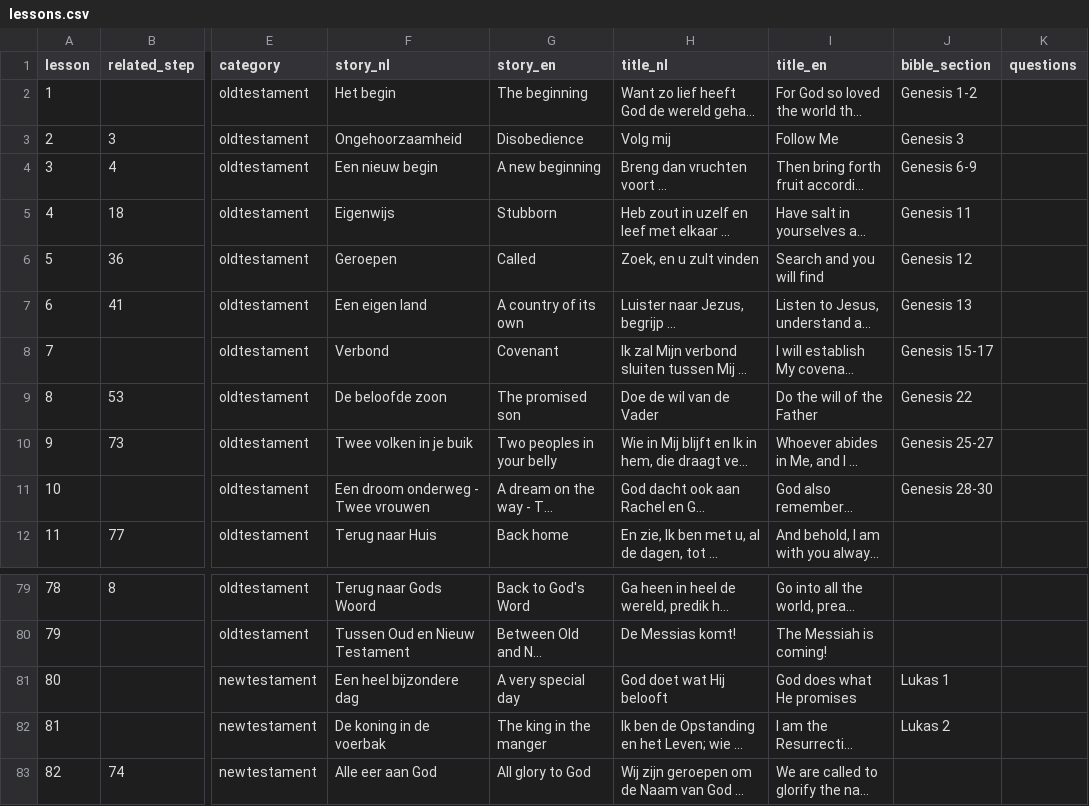
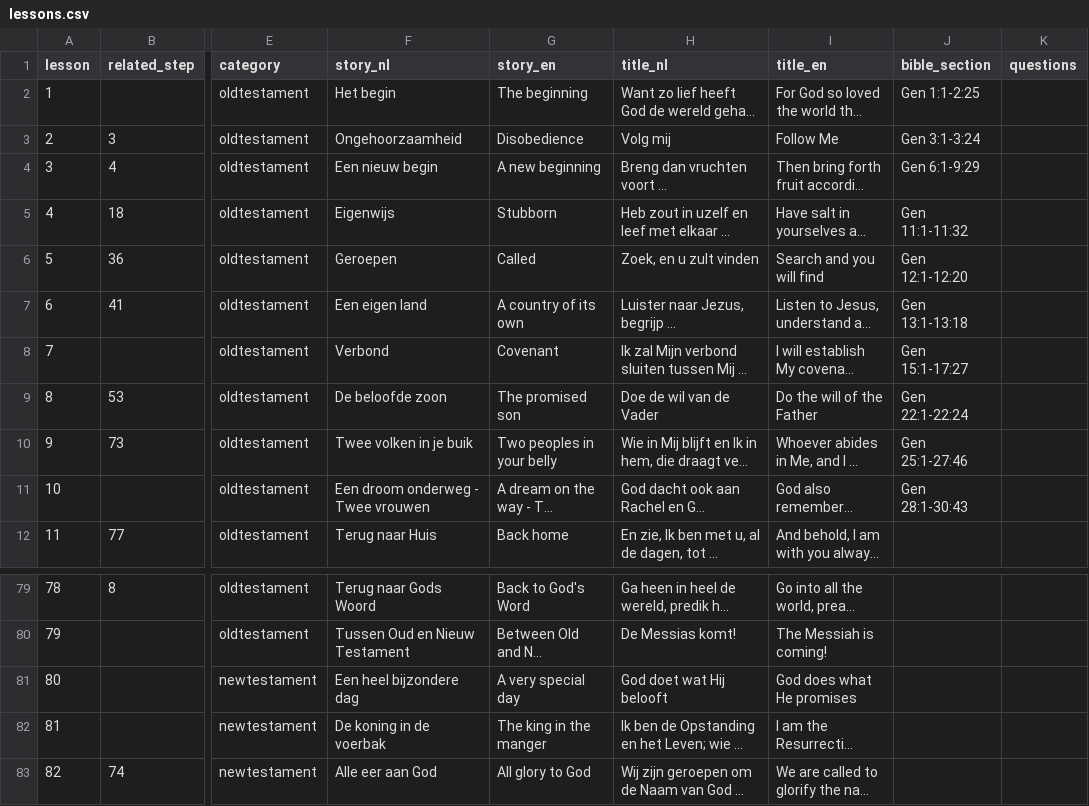
Before and after one commit to walkasjesus/walkasjesus_biblereferences, a CSV file: lessons.csv, drawn as a sheet; only a part is shown, gaps mark what is left out; long unchanged cells end in …; the diff names each change by its address in the sheet, - before the commit and + after, or states it on an @@ line.

Commit message:
Updated lessons with new bible_section syntax

```diff
--- a/lessons.csv
+++ b/lessons.csv
-J2 (bible_section): Genesis 1-2
+J2 (bible_section): Gen 1:1-2:25
-J3 (bible_section): Genesis 3
+J3 (bible_section): Gen 3:1-3:24
-J4 (bible_section): Genesis 6-9
+J4 (bible_section): Gen 6:1-9:29
-J5 (bible_section): Genesis 11
+J5 (bible_section): Gen 11:1-11:32
-J6 (bible_section): Genesis 12
+J6 (bible_section): Gen 12:1-12:20
-J7 (bible_section): Genesis 13
+J7 (bible_section): Gen 13:1-13:18
-J8 (bible_section): Genesis 15-17
+J8 (bible_section): Gen 15:1-17:27
-J9 (bible_section): Genesis 22
+J9 (bible_section): Gen 22:1-22:24
-J10 (bible_section): Genesis 25-27
+J10 (bible_section): Gen 25:1-27:46
-J11 (bible_section): Genesis 28-30
+J11 (bible_section): Gen 28:1-30:43
-J81 (bible_section): Lukas 1
+J81 (bible_section): (empty)
-J82 (bible_section): Lukas 2
+J82 (bible_section): (empty)
```
